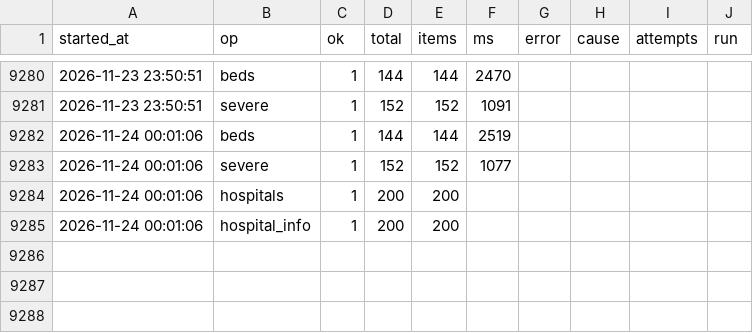
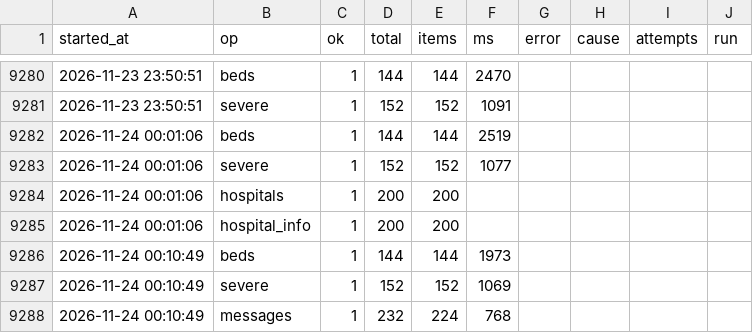
Before and after one commit to hyun19393/GoldenTime, a CSV file: data/runs.csv, drawn as a sheet; only a part is shown, gaps mark what is left out.

```diff
--- a/data/runs.csv
+++ b/data/runs.csv
@@ -9285 +9285,4 @@
 2026-11-24 00:01:06,hospital_info,1,200,200,,,,,
+2026-11-24 00:10:49,beds,1,144,144,1973,,,,
+2026-11-24 00:10:49,severe,1,152,152,1069,,,,
+2026-11-24 00:10:49,messages,1,232,224,768,,,,
```
Also changed, not shown: data/messages_now.csv, 10 other files.
